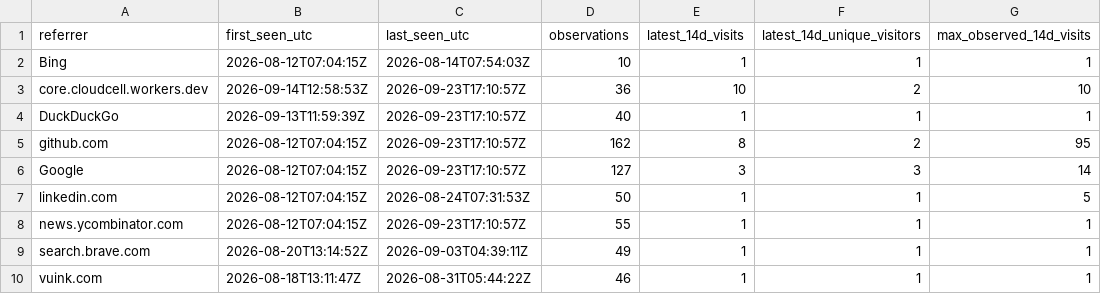
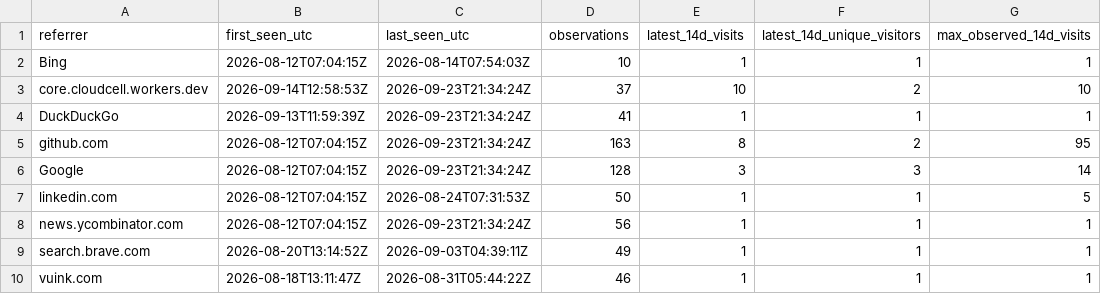
Before and after one commit to cloudcell/om-core, a CSV file: stats/referrers-ever.csv, drawn as a sheet; only a part is shown; the diff names each change by its address in the sheet, - before the commit and + after, or states it on an @@ line.

```diff
--- a/stats/referrers-ever.csv
+++ b/stats/referrers-ever.csv
-C3:C6 (last_seen_utc): 2026-09-23T17:10:57Z
+C3:C6 (last_seen_utc): 2026-09-23T21:34:24Z
-D3 (observations): 36
+D3 (observations): 37
-D4 (observations): 40
+D4 (observations): 41
-D5 (observations): 162
+D5 (observations): 163
-D6 (observations): 127
+D6 (observations): 128
-C8 (last_seen_utc): 2026-09-23T17:10:57Z
+C8 (last_seen_utc): 2026-09-23T21:34:24Z
-D8 (observations): 55
+D8 (observations): 56
```
Also changed, not shown: stats/referrers-latest.csv, stats/referrers-windows.csv, 3 other files.
